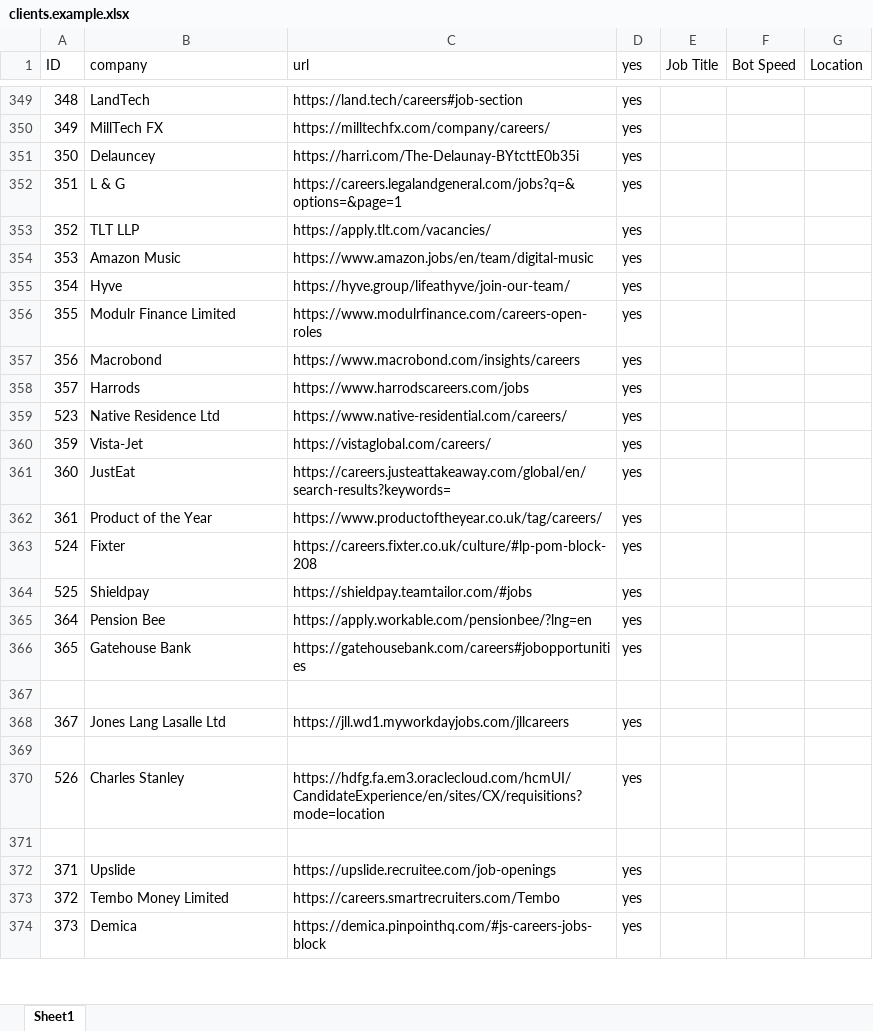
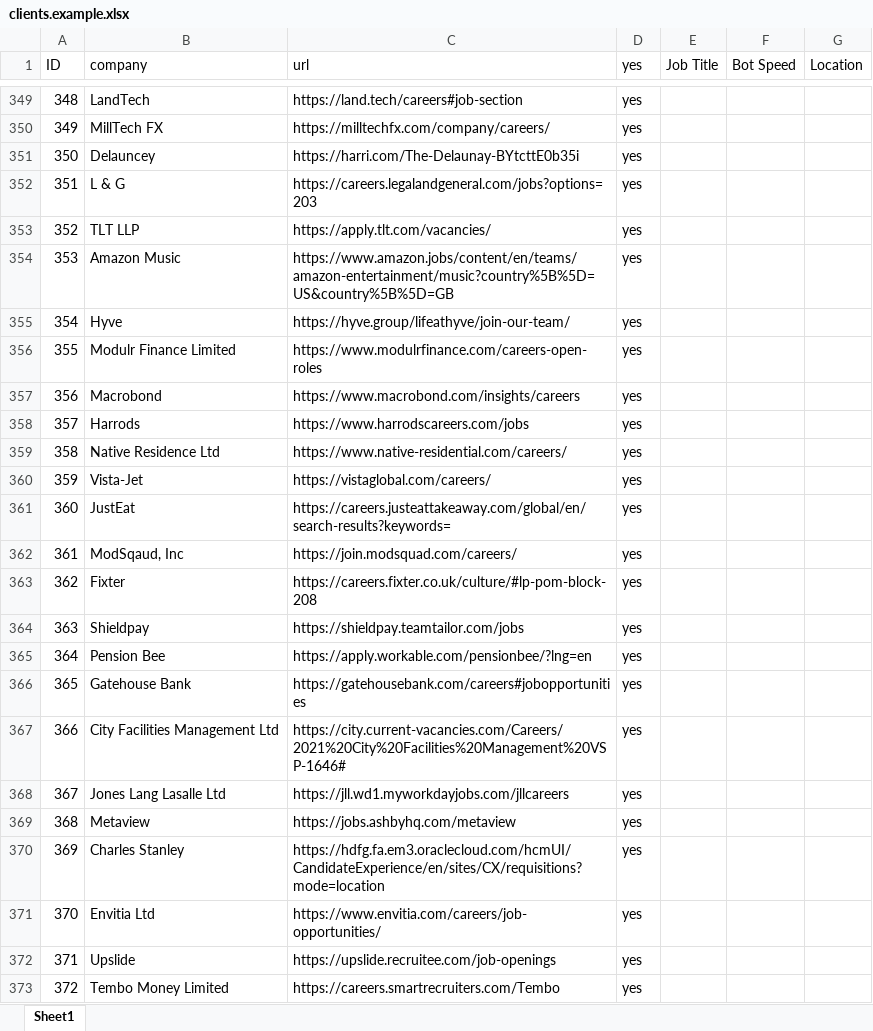
Before and after one commit to pycox/dbot-11, an Excel workbook: clients.example.xlsx, sheet Sheet1, drawn as a sheet; only a part is shown, gaps mark what is left out; the shorter side is filled out with more unchanged rows; values as stored, in another font and other column widths than the file's, no cell formats; removed rows and columns are numbered as before the commit, all else as after; the diff covers the shown part only; the diff names each change by its address in the sheet, - before the commit and + after, or states it on an @@ line.

Commit message:
Update clients.example sheet

```diff
--- a/clients.example.xlsx (sheet Sheet1)
+++ b/clients.example.xlsx (sheet Sheet1)
-C352 (url): https://careers.legalandgeneral.com/jobs?q=&options=&page=1
+C352 (url): https://careers.legalandgeneral.com/jobs?options=203
-C354 (url): https://www.amazon.jobs/en/team/digital-music
+C354 (url): https://www.amazon.jobs/content/en/teams/amazon-entertainment/music?country%5B%5D=US&country%5B%5D=GB
@@ column A (ID) renumbered between rows 359 and 381 @@
-row 362: 361 | Product of the Year | https://www.productoftheyear.co.uk/tag/careers/ | yes
@@ row 393 moved to row 362: 361 @@
-C364 (url): https://shieldpay.teamtailor.com/#jobs
+C364 (url): https://shieldpay.teamtailor.com/jobs
-row 367: (empty)
+row 367: 366 | City Facilities Management Ltd | https://city.current-vacancies.com/Careers/2021%20City%20Facilities%20Management%20VSP-1646# | yes
-row 369: (empty)
+row 369: 368 | Metaview | https://jobs.ashbyhq.com/metaview | yes
-row 371: (empty)
+row 371: 370 | Envitia Ltd | https://www.envitia.com/careers/job-opportunities/ | yes
```
Also changed, not shown: 48 removed rows and 1 moved row elsewhere in this sheet, cell formats.
